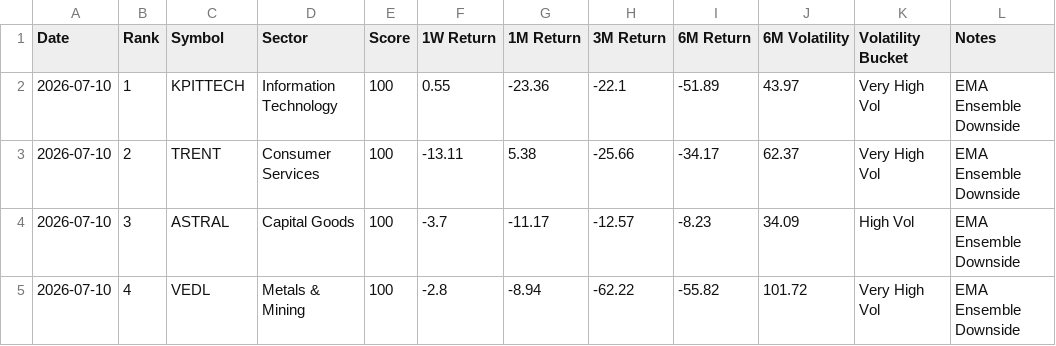
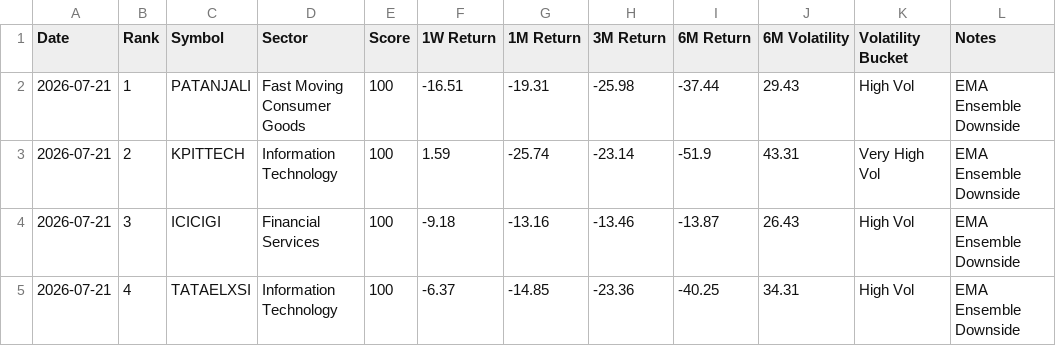
Before and after one commit to lightninbulls-stack/hanush-app, a CSV file: backend/data/regime_downside_latest.csv, drawn as a sheet; only a part is shown; the diff covers the shown part only.

```diff
--- a/backend/data/regime_downside_latest.csv
+++ b/backend/data/regime_downside_latest.csv
@@ -1,5 +1,5 @@
 Date,Rank,Symbol,Sector,Score,1W Return,1M Return,3M Return,6M Return,6M Volatility,Volatility Bucket,Notes
-2026-07-10,1,KPITTECH,Information Technology,100,0.55,-23.36,-22.1,-51.89,43.97,Very High Vol,EMA Ensemble Downside
-2026-07-10,2,TRENT,Consumer Services,100,-13.11,5.38,-25.66,-34.17,62.37,Very High Vol,EMA Ensemble Downside
-2026-07-10,3,ASTRAL,Capital Goods,100,-3.7,-11.17,-12.57,-8.23,34.09,High Vol,EMA Ensemble Downside
-2026-07-10,4,VEDL,Metals & Mining,100,-2.8,-8.94,-62.22,-55.82,101.72,Very High Vol,EMA Ensemble Downside
+2026-07-21,1,PATANJALI,Fast Moving Consumer Goods,100,-16.51,-19.31,-25.98,-37.44,29.43,High Vol,EMA Ensemble Downside
+2026-07-21,2,KPITTECH,Information Technology,100,1.59,-25.74,-23.14,-51.9,43.31,Very High Vol,EMA Ensemble Downside
+2026-07-21,3,ICICIGI,Financial Services,100,-9.18,-13.16,-13.46,-13.87,26.43,High Vol,EMA Ensemble Downside
+2026-07-21,4,TATAELXSI,Information Technology,100,-6.37,-14.85,-23.36,-40.25,34.31,High Vol,EMA Ensemble Downside
```
Also changed, not shown: 132 edited cells elsewhere in this file, backend/data/regime_snapshot.csv, backend/data/regime_upside_latest.csv.
